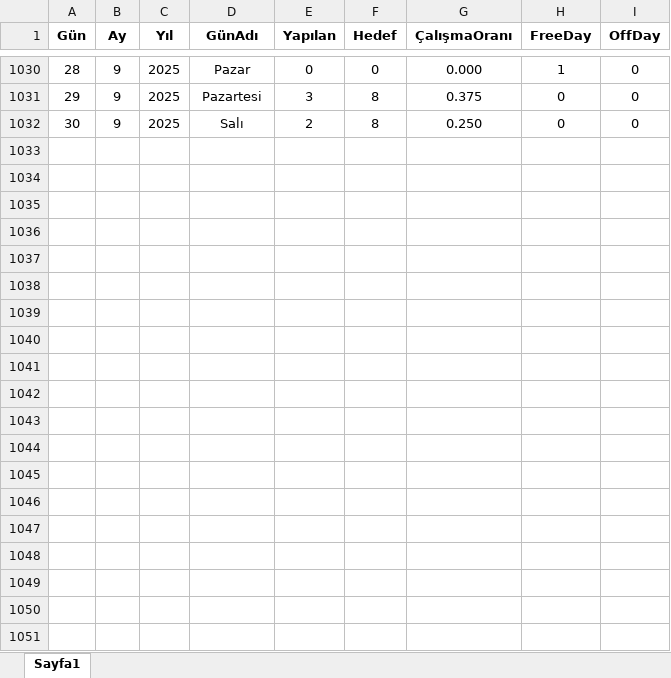
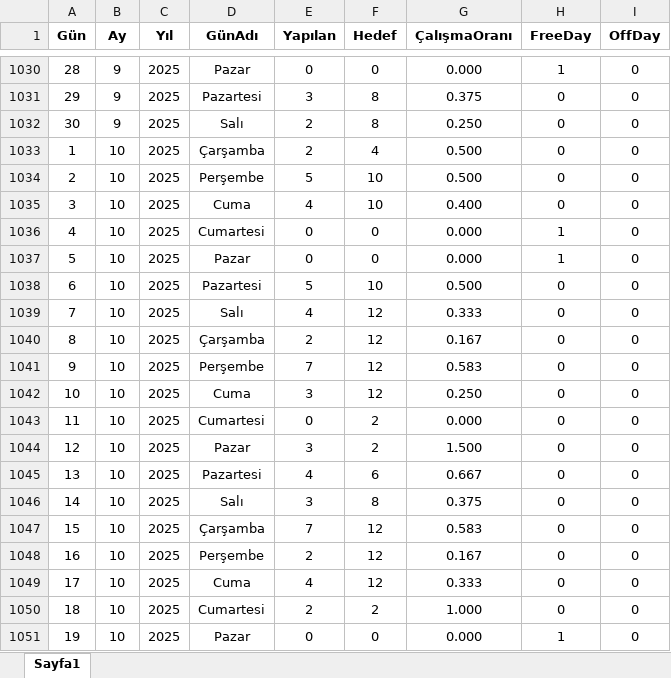
Before and after one commit to mustafaorzan/PomodoroCalismaAnaliz, an Excel workbook: Çalışma Çizelgesi v2.xlsx, sheet Sayfa1, drawn as a sheet; only a part is shown, gaps mark what is left out; values as stored, in another font and other column widths than the file's, no borders; charts and pictures not drawn; the diff covers the shown part only; the diff names each change by its address in the sheet, - before the commit and + after, or states it on an @@ line.

```diff
--- a/Çalışma Çizelgesi v2.xlsx (sheet Sayfa1)
+++ b/Çalışma Çizelgesi v2.xlsx (sheet Sayfa1)
+row 1033: 1 | 10 | 2025 | Çarşamba | 2 | 4 | 0.500 | 0 | 0
+row 1034: 2 | 10 | 2025 | Perşembe | 5 | 10 | 0.500 | 0 | 0
+row 1035: 3 | 10 | 2025 | Cuma | 4 | 10 | 0.400 | 0 | 0
+row 1036: 4 | 10 | 2025 | Cumartesi | 0 | 0 | 0.000 | 1 | 0
+row 1037: 5 | 10 | 2025 | Pazar | 0 | 0 | 0.000 | 1 | 0
+row 1038: 6 | 10 | 2025 | Pazartesi | 5 | 10 | 0.500 | 0 | 0
+row 1039: 7 | 10 | 2025 | Salı | 4 | 12 | 0.333 | 0 | 0
+row 1040: 8 | 10 | 2025 | Çarşamba | 2 | 12 | 0.167 | 0 | 0
+row 1041: 9 | 10 | 2025 | Perşembe | 7 | 12 | 0.583 | 0 | 0
+row 1042: 10 | 10 | 2025 | Cuma | 3 | 12 | 0.250 | 0 | 0
+row 1043: 11 | 10 | 2025 | Cumartesi | 0 | 2 | 0.000 | 0 | 0
+row 1044: 12 | 10 | 2025 | Pazar | 3 | 2 | 1.500 | 0 | 0
+row 1045: 13 | 10 | 2025 | Pazartesi | 4 | 6 | 0.667 | 0 | 0
+row 1046: 14 | 10 | 2025 | Salı | 3 | 8 | 0.375 | 0 | 0
+row 1047: 15 | 10 | 2025 | Çarşamba | 7 | 12 | 0.583 | 0 | 0
+row 1048: 16 | 10 | 2025 | Perşembe | 2 | 12 | 0.167 | 0 | 0
+row 1049: 17 | 10 | 2025 | Cuma | 4 | 12 | 0.333 | 0 | 0
+row 1050: 18 | 10 | 2025 | Cumartesi | 2 | 2 | 1.000 | 0 | 0
+row 1051: 19 | 10 | 2025 | Pazar | 0 | 0 | 0.000 | 1 | 0
```
Also changed, not shown: 73 added rows elsewhere in this sheet, 6 other files.
